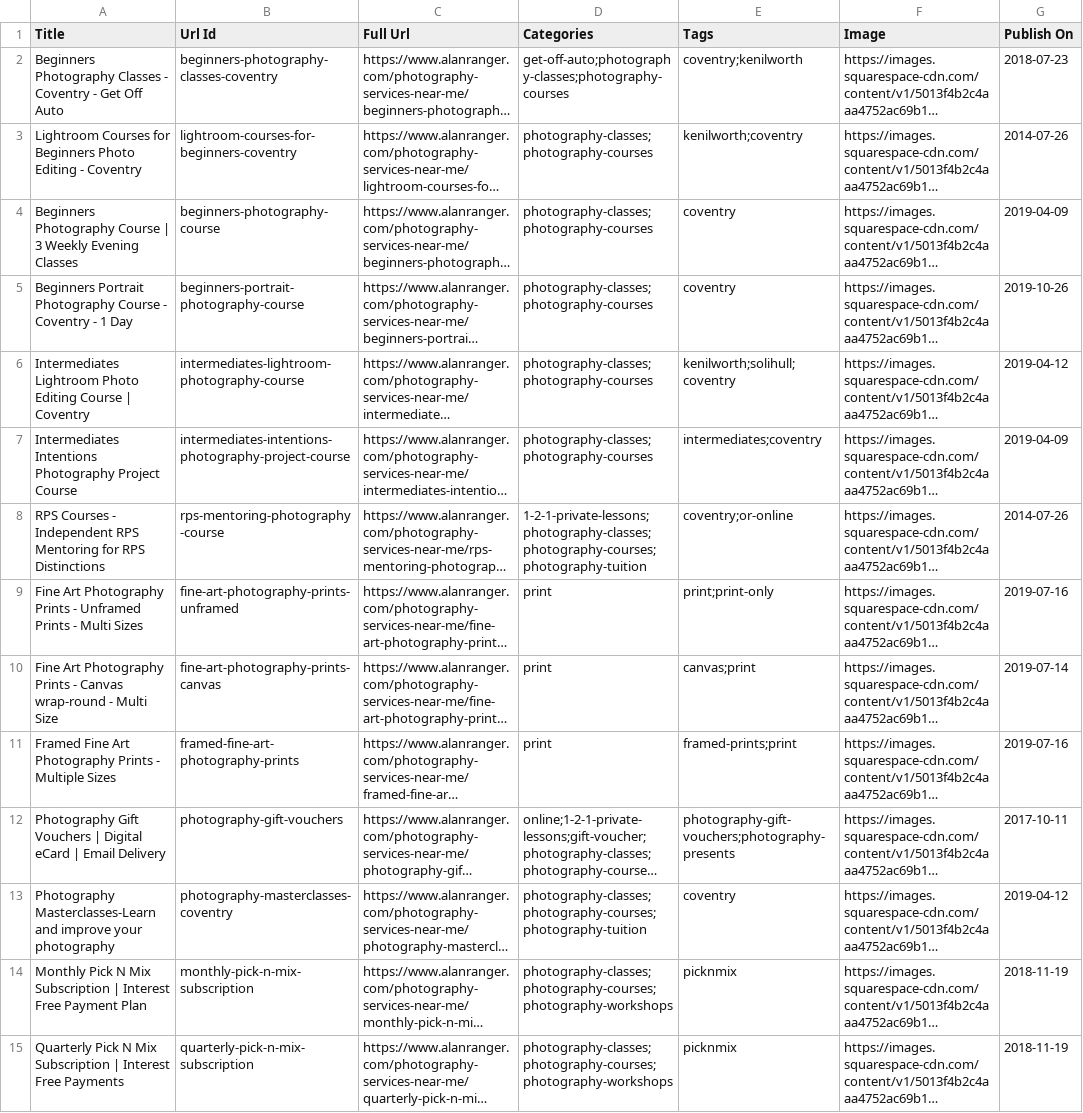
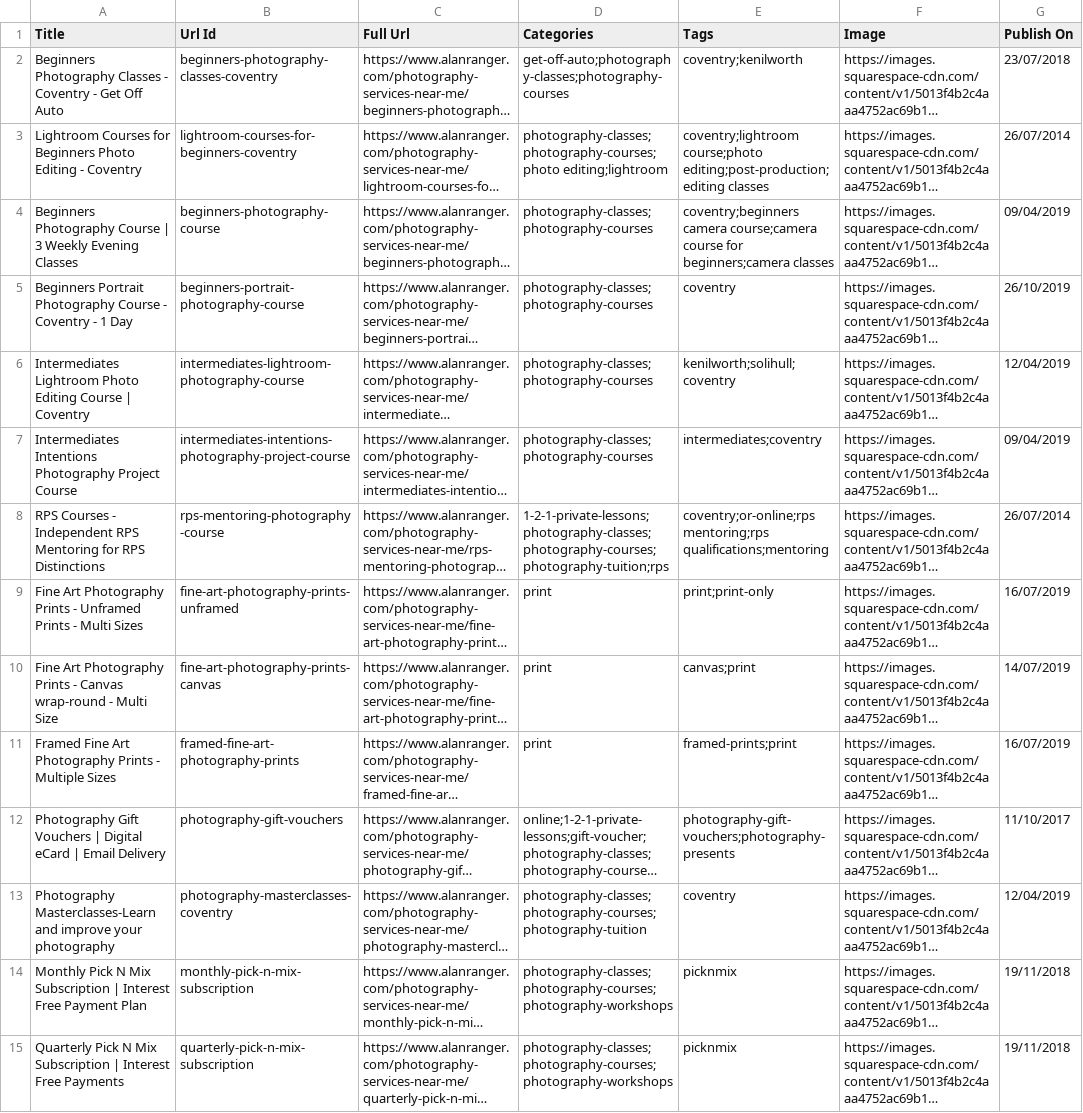
Before and after one commit to alanranger/alan-chat-proxy, a CSV file: CSVSs from website/04 - Photography Services _ courses, 1-2-1 _ mentoring-CSV.csv, drawn as a sheet; only a part is shown; long unchanged cells end in …; the diff covers the shown part only; the diff names each change by its address in the sheet, - before the commit and + after, or states it on an @@ line.

```diff
--- a/CSVSs from website/04 - Photography Services _ courses, 1-2-1 _ mentoring-CSV.csv
+++ b/CSVSs from website/04 - Photography Services _ courses, 1-2-1 _ mentoring-CSV.csv
-G2 (Publish On): 2018-07-23
+G2 (Publish On): 23/07/2018
-D3 (Categories): photography-classes;photography-courses
+D3 (Categories): photography-classes;photography-courses;photo editing;lightroom
-E3 (Tags): kenilworth;coventry
+E3 (Tags): coventry;lightroom course;photo editing;post-production;editing classes
-G3 (Publish On): 2014-07-26
+G3 (Publish On): 26/07/2014
-E4 (Tags): coventry
+E4 (Tags): coventry;beginners camera course;camera course for beginners;camera classes
-G4 (Publish On): 2019-04-09
+G4 (Publish On): 09/04/2019
-G5 (Publish On): 2019-10-26
+G5 (Publish On): 26/10/2019
-G6 (Publish On): 2019-04-12
+G6 (Publish On): 12/04/2019
-G7 (Publish On): 2019-04-09
+G7 (Publish On): 09/04/2019
-D8 (Categories): 1-2-1-private-lessons;photography-classes;photography-courses;photography-tuition
+D8 (Categories): 1-2-1-private-lessons;photography-classes;photography-courses;photography-tuition;rps
-E8 (Tags): coventry;or-online
+E8 (Tags): coventry;or-online;rps mentoring;rps qualifications;mentoring
-G8 (Publish On): 2014-07-26
+G8 (Publish On): 26/07/2014
-G9 (Publish On): 2019-07-16
+G9 (Publish On): 16/07/2019
-G10 (Publish On): 2019-07-14
+G10 (Publish On): 14/07/2019
-G11 (Publish On): 2019-07-16
+G11 (Publish On): 16/07/2019
-G12 (Publish On): 2017-10-11
+G12 (Publish On): 11/10/2017
-G13 (Publish On): 2019-04-12
+G13 (Publish On): 12/04/2019
-G14:G15 (Publish On): 2018-11-19
+G14:G15 (Publish On): 19/11/2018
```
Also changed, not shown: 23 edited cells elsewhere in this file, CSVSs from website/02 - www-alanranger-com__5013f4b2c4aaa4752ac69b17__beginners-photography-lessons.csv, CSVSs from website/03 - www-alanranger-com__5013f4b2c4aaa4752ac69b17__photographic-workshops-near-me.csv, 22 other files.
